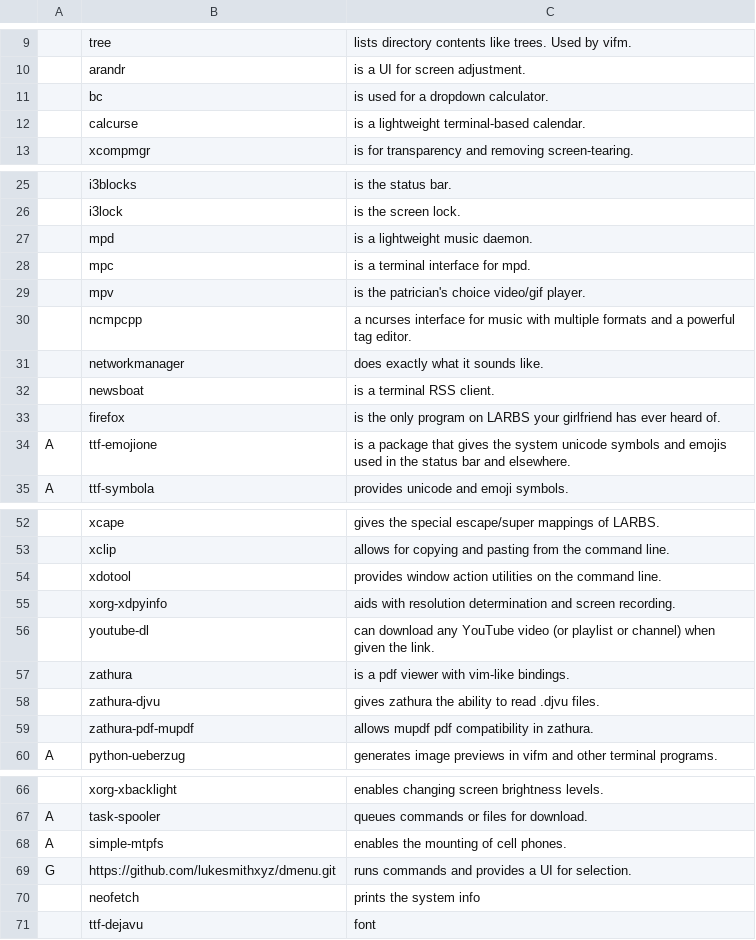
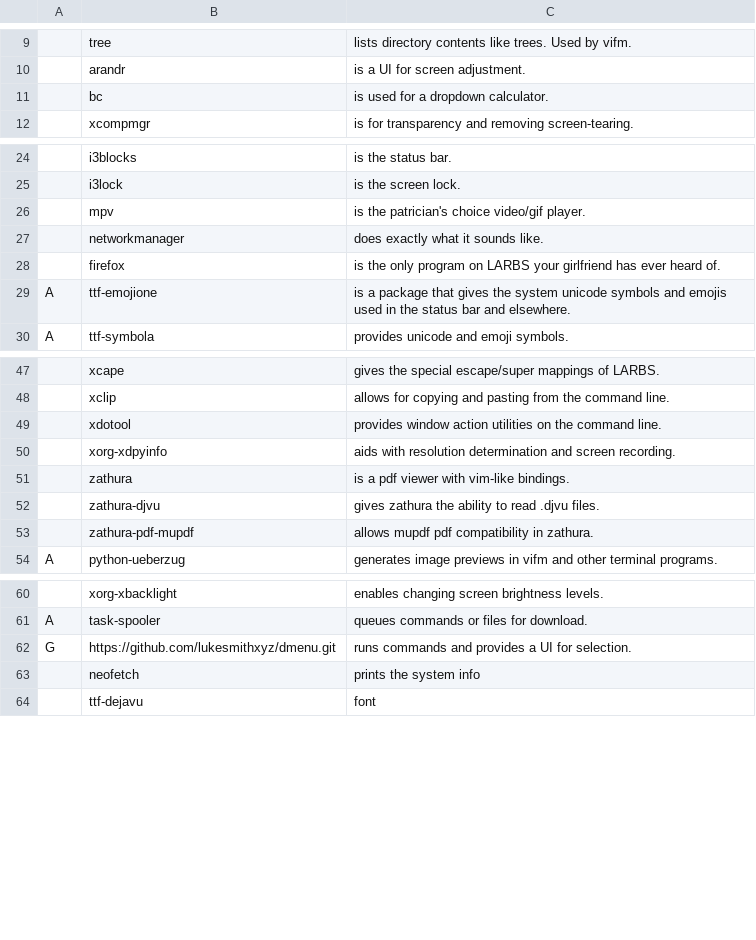
Before and after one commit to odinsride/LARBS, a CSV file: progs.csv, drawn as a sheet; only a part is shown, gaps mark what is left out; the diff names each change by its address in the sheet, - before the commit and + after, or states it on an @@ line.

Commit message:
Updated progs

```diff
--- a/progs.csv
+++ b/progs.csv
-row 12:  | calcurse | is a lightweight terminal-based calendar.
-row 27:  | mpd | is a lightweight music daemon.
-row 28:  | mpc | is a terminal interface for mpd.
-row 30:  | ncmpcpp | a ncurses interface for music with multiple formats and a powerful tag editor.
-row 32:  | newsboat | is a terminal RSS client.
-row 56:  | youtube-dl | can download any YouTube video (or playlist or channel) when given the link.
-row 68: A | simple-mtpfs | enables the mounting of cell phones.
```
